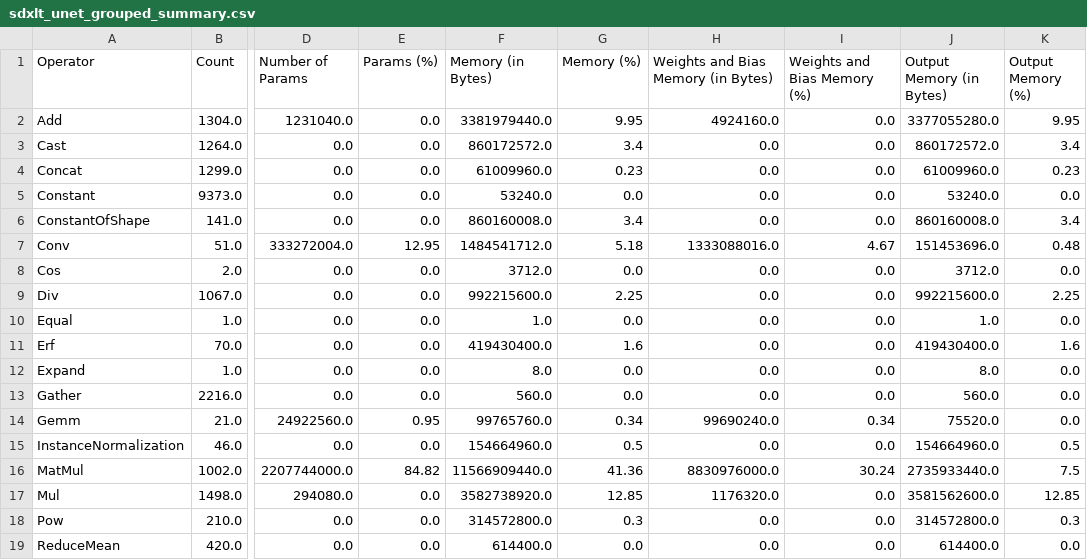
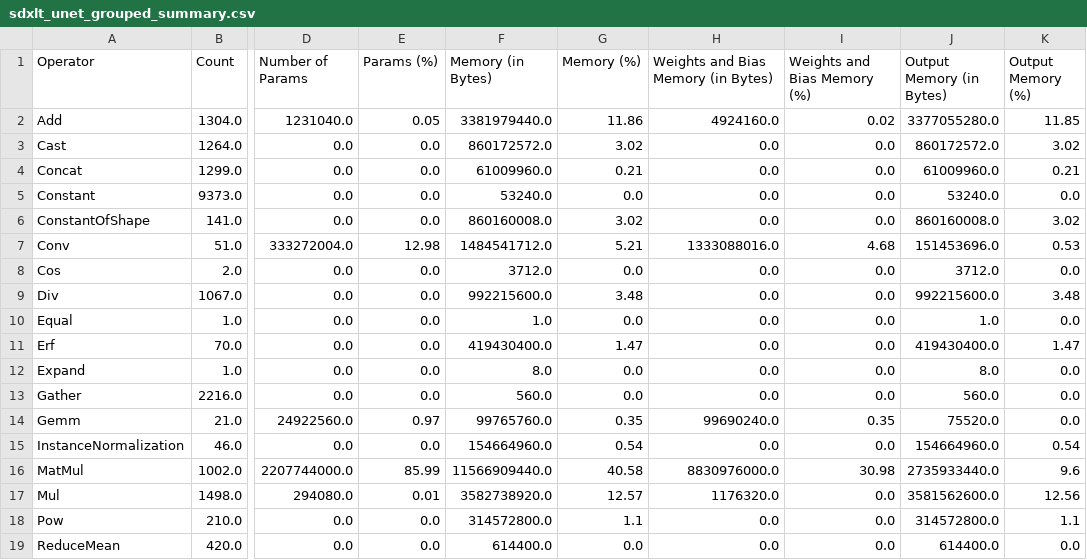
Before and after one commit to shamith2/onnxInference, a CSV file: results/onnxProfile/logs/sdxlt_unet_grouped_summary.csv, drawn as a sheet; only a part is shown, gaps mark what is left out; the diff covers the shown part only; the diff names each change by its address in the sheet, - before the commit and + after, or states it on an @@ line.

Commit message:
added changes to profiler summary

```diff
--- a/results/onnxProfile/logs/sdxlt_unet_grouped_summary.csv
+++ b/results/onnxProfile/logs/sdxlt_unet_grouped_summary.csv
-E2 (Params (%)): 0.0
+E2 (Params (%)): 0.05
-G2 (Memory (%)): 9.95
+G2 (Memory (%)): 11.86
-I2 (Weights and Bias Memory (%)): 0.0
+I2 (Weights and Bias Memory (%)): 0.02
-K2 (Output Memory (%)): 9.95
+K2 (Output Memory (%)): 11.85
-G3 (Memory (%)): 3.4
+G3 (Memory (%)): 3.02
-K3 (Output Memory (%)): 3.4
+K3 (Output Memory (%)): 3.02
-G4 (Memory (%)): 0.23
+G4 (Memory (%)): 0.21
-K4 (Output Memory (%)): 0.23
+K4 (Output Memory (%)): 0.21
-G6 (Memory (%)): 3.4
+G6 (Memory (%)): 3.02
-K6 (Output Memory (%)): 3.4
+K6 (Output Memory (%)): 3.02
-E7 (Params (%)): 12.95
+E7 (Params (%)): 12.98
-G7 (Memory (%)): 5.18
+G7 (Memory (%)): 5.21
-I7 (Weights and Bias Memory (%)): 4.67
+I7 (Weights and Bias Memory (%)): 4.68
-K7 (Output Memory (%)): 0.48
+K7 (Output Memory (%)): 0.53
-G9 (Memory (%)): 2.25
+G9 (Memory (%)): 3.48
-K9 (Output Memory (%)): 2.25
+K9 (Output Memory (%)): 3.48
-G11 (Memory (%)): 1.6
+G11 (Memory (%)): 1.47
-K11 (Output Memory (%)): 1.6
+K11 (Output Memory (%)): 1.47
-E14 (Params (%)): 0.95
+E14 (Params (%)): 0.97
-G14 (Memory (%)): 0.34
+G14 (Memory (%)): 0.35
-I14 (Weights and Bias Memory (%)): 0.34
+I14 (Weights and Bias Memory (%)): 0.35
-G15 (Memory (%)): 0.5
+G15 (Memory (%)): 0.54
-K15 (Output Memory (%)): 0.5
+K15 (Output Memory (%)): 0.54
-E16 (Params (%)): 84.82
+E16 (Params (%)): 85.99
-G16 (Memory (%)): 41.36
+G16 (Memory (%)): 40.58
-I16 (Weights and Bias Memory (%)): 30.24
+I16 (Weights and Bias Memory (%)): 30.98
-K16 (Output Memory (%)): 7.5
+K16 (Output Memory (%)): 9.6
-E17 (Params (%)): 0.0
+E17 (Params (%)): 0.01
-G17 (Memory (%)): 12.85
+G17 (Memory (%)): 12.57
-K17 (Output Memory (%)): 12.85
+K17 (Output Memory (%)): 12.56
-G18 (Memory (%)): 0.3
+G18 (Memory (%)): 1.1
-K18 (Output Memory (%)): 0.3
+K18 (Output Memory (%)): 1.1
```
Also changed, not shown: 16 edited cells elsewhere in this file, 2 other files.
